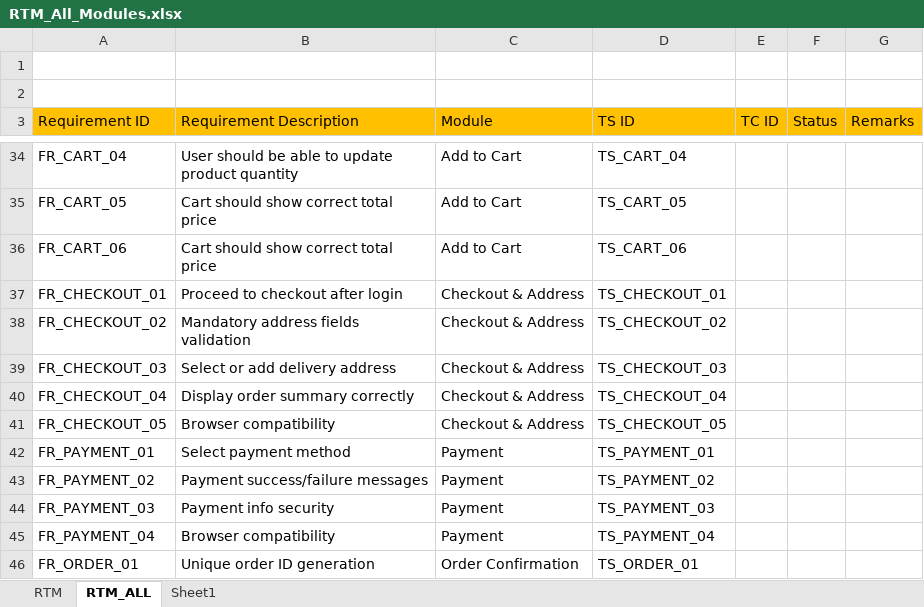
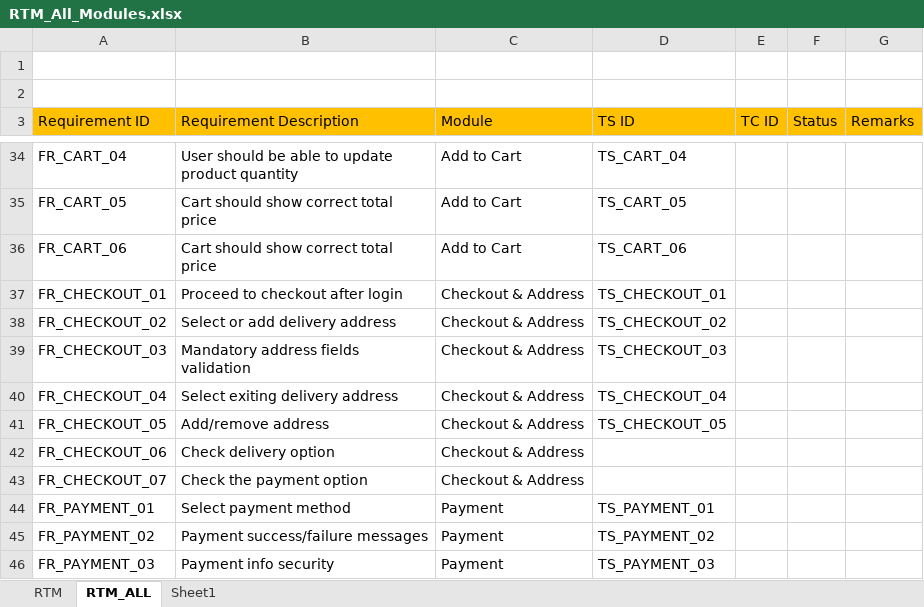
Before and after one commit to anithakoppad22/Manual-Testing-E-commerce, an Excel workbook: RTM_All_Modules.xlsx, sheet RTM_ALL, drawn as a sheet; only a part is shown, gaps mark what is left out; the shorter side is filled out with more unchanged rows; values as stored, in another font and other column widths than the file's, no borders; the diff names each change by its address in the sheet, - before the commit and + after, or states it on an @@ line.

```diff
--- a/RTM_All_Modules.xlsx (sheet RTM_ALL)
+++ b/RTM_All_Modules.xlsx (sheet RTM_ALL)
-B38 (Requirement Description): Mandatory address fields validation
+B38 (Requirement Description): Select or add delivery address
-B39 (Requirement Description): Select or add delivery address
+B39 (Requirement Description): Mandatory address fields validation
-B40 (Requirement Description): Display order summary correctly
+B40 (Requirement Description): Select exiting delivery address
-B41 (Requirement Description): Browser compatibility
+B41 (Requirement Description): Add/remove address
+row 42: FR_CHECKOUT_06 | Check delivery option | Checkout & Address
+row 43: FR_CHECKOUT_07 | Check the payment option | Checkout & Address
```
Also changed, not shown: Test-Cases.xlsx, 1 other file.
